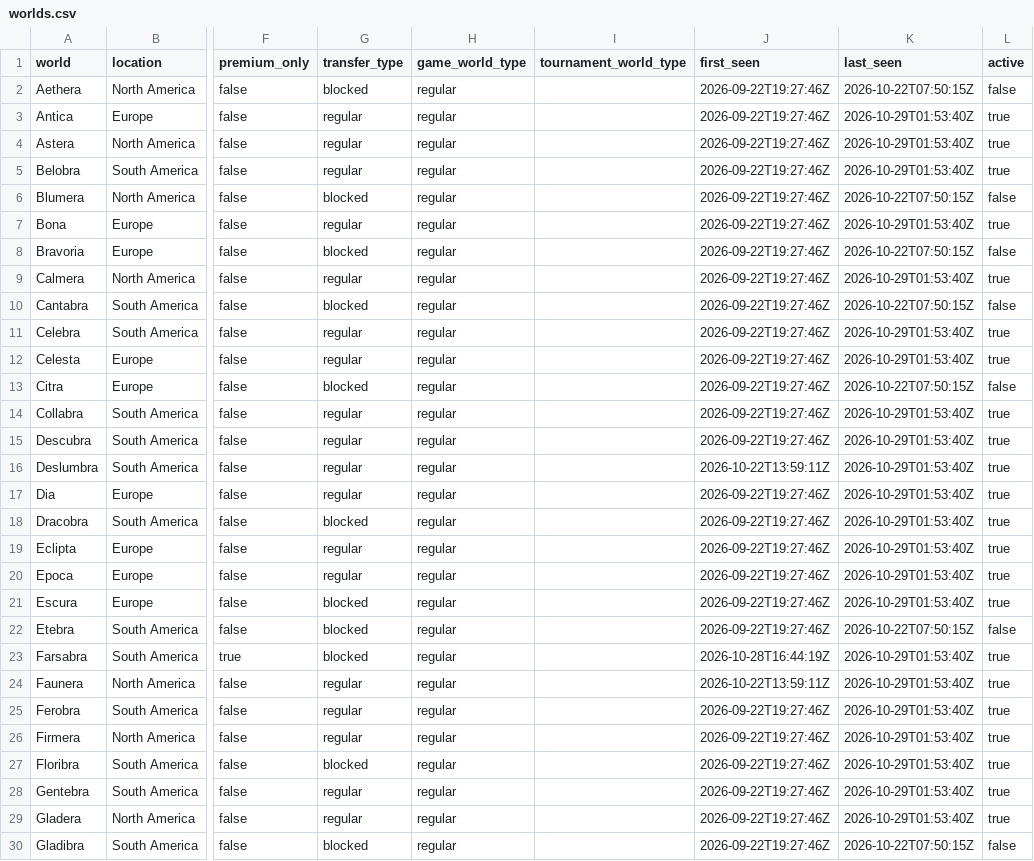
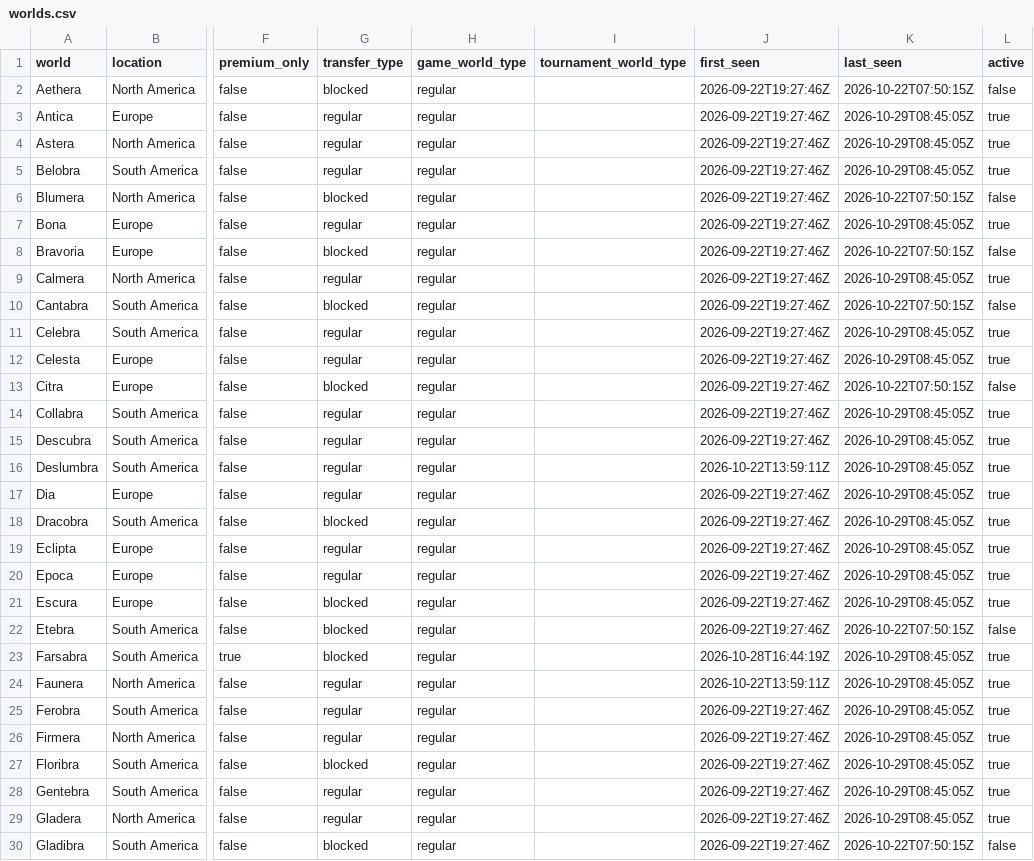
Before and after one commit to gu-to/tibia-world-population-analytics, a CSV file: data/reference/worlds.csv, drawn as a sheet; only a part is shown, gaps mark what is left out; the diff covers the shown part only; the diff names each change by its address in the sheet, - before the commit and + after, or states it on an @@ line.

```diff
--- a/data/reference/worlds.csv
+++ b/data/reference/worlds.csv
-K3:K5 (last_seen): 2026-10-29T01:53:40Z
+K3:K5 (last_seen): 2026-10-29T08:45:05Z
-K7 (last_seen): 2026-10-29T01:53:40Z
+K7 (last_seen): 2026-10-29T08:45:05Z
-K9 (last_seen): 2026-10-29T01:53:40Z
+K9 (last_seen): 2026-10-29T08:45:05Z
-K11:K12 (last_seen): 2026-10-29T01:53:40Z
+K11:K12 (last_seen): 2026-10-29T08:45:05Z
-K14:K21 (last_seen): 2026-10-29T01:53:40Z
+K14:K21 (last_seen): 2026-10-29T08:45:05Z
-K23:K29 (last_seen): 2026-10-29T01:53:40Z
+K23:K29 (last_seen): 2026-10-29T08:45:05Z
```
Also changed, not shown: 68 edited cells elsewhere in this file, data/audit/2026-10.csv, 1 other file.
